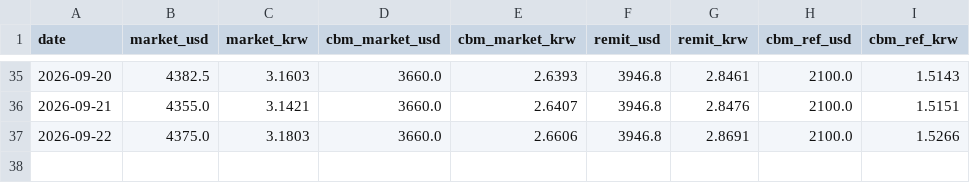
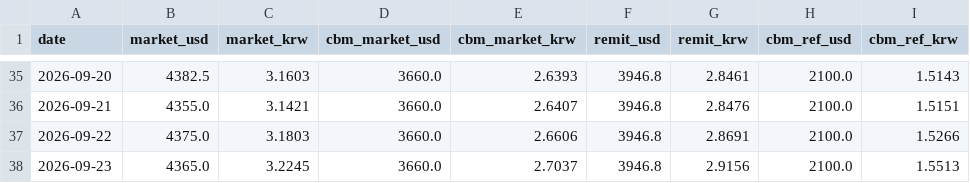
Before and after one commit to park1004di/mmk-cal, a CSV file: history.csv, drawn as a sheet; only a part is shown, gaps mark what is left out; the diff names each change by its address in the sheet, - before the commit and + after, or states it on an @@ line.

```diff
--- a/history.csv
+++ b/history.csv
+row 38: 2026-09-23 | 4365.0 | 3.2245 | 3660.0 | 2.7037 | 3946.8 | 2.9156 | 2100.0 | 1.5513
```
Also changed, not shown: 6 other files.
